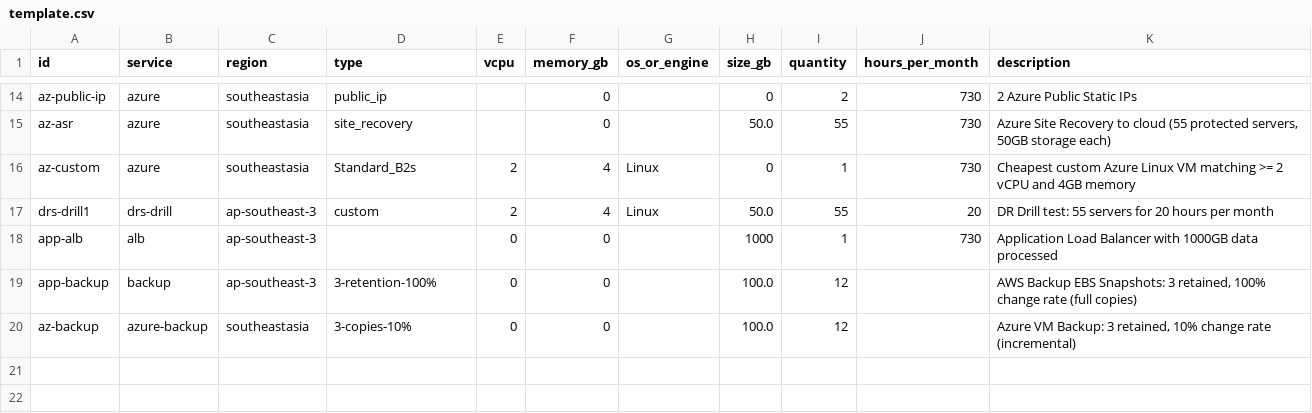
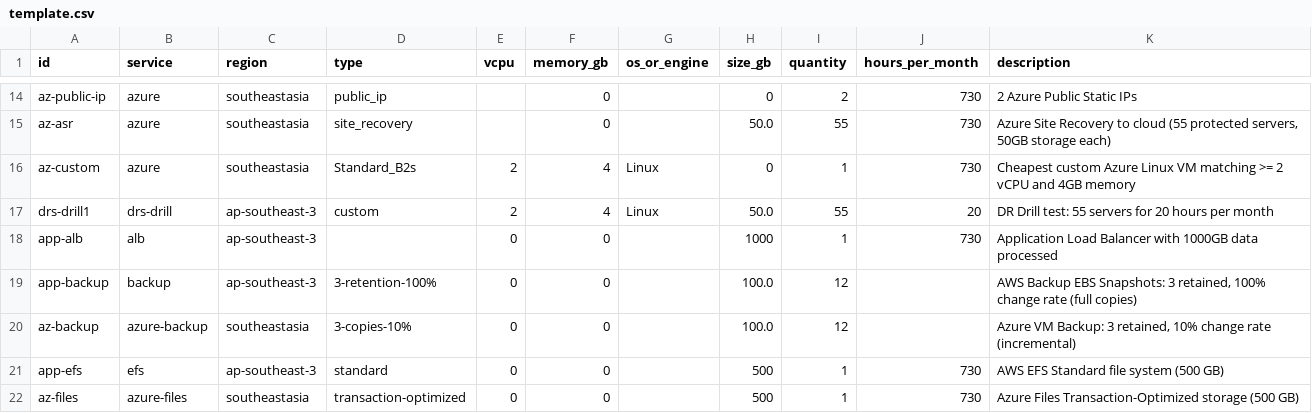
Before and after one commit to alchemyid/cloudcost, a CSV file: template.csv, drawn as a sheet; only a part is shown, gaps mark what is left out.

Commit message:
add support for NFS (AWS EFS and Azure Files) cost calculations
Signed-off-by: girirahayu <info@girirahayu.id>

```diff
--- a/template.csv
+++ b/template.csv
@@ -20 +20,3 @@ app-backup,backup,ap-southeast-3,3-retention-100%,0,0,,100.0,12,,"AWS Backup EBS
 az-backup,azure-backup,southeastasia,3-copies-10%,0,0,,100.0,12,,"Azure VM Backup: 3 retained, 10% change rate (incremental)"
+app-efs,efs,ap-southeast-3,standard,0,0,,500,1,730,AWS EFS Standard file system (500 GB)
+az-files,azure-files,southeastasia,transaction-optimized,0,0,,500,1,730,Azure Files Transaction-Optimized storage (500 GB)
```
Also changed, not shown: 2 other files.
